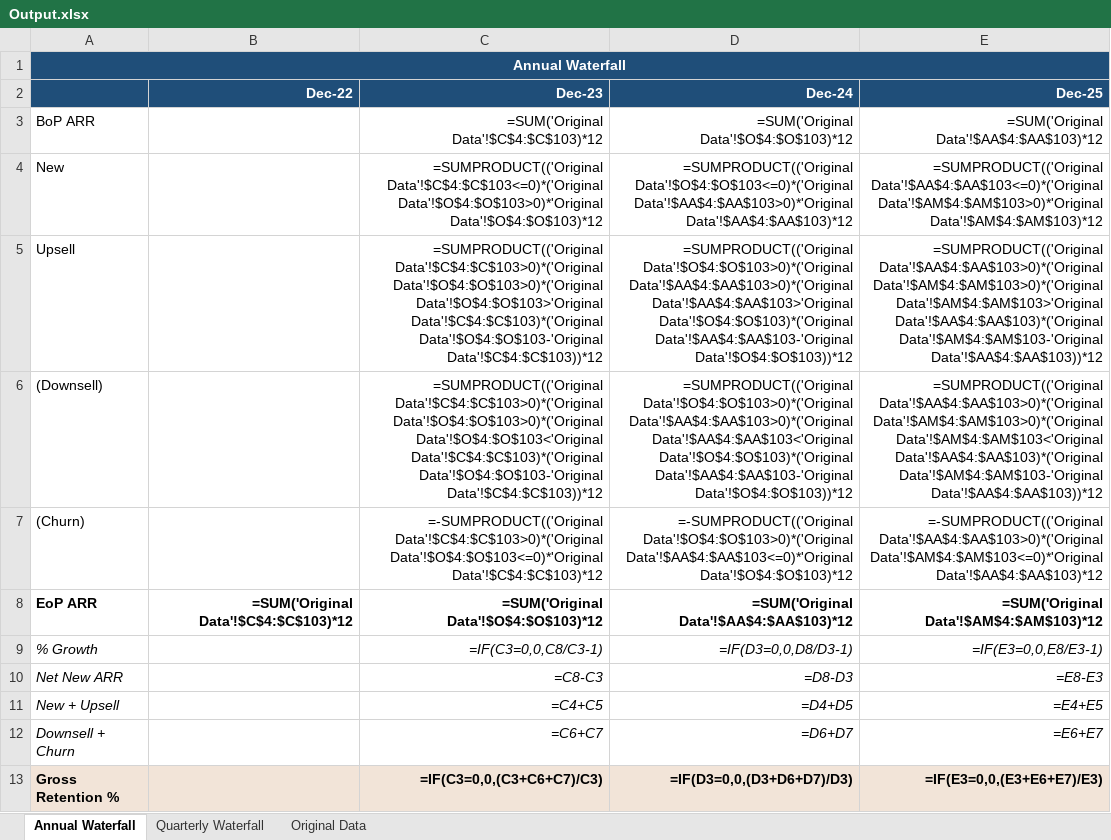
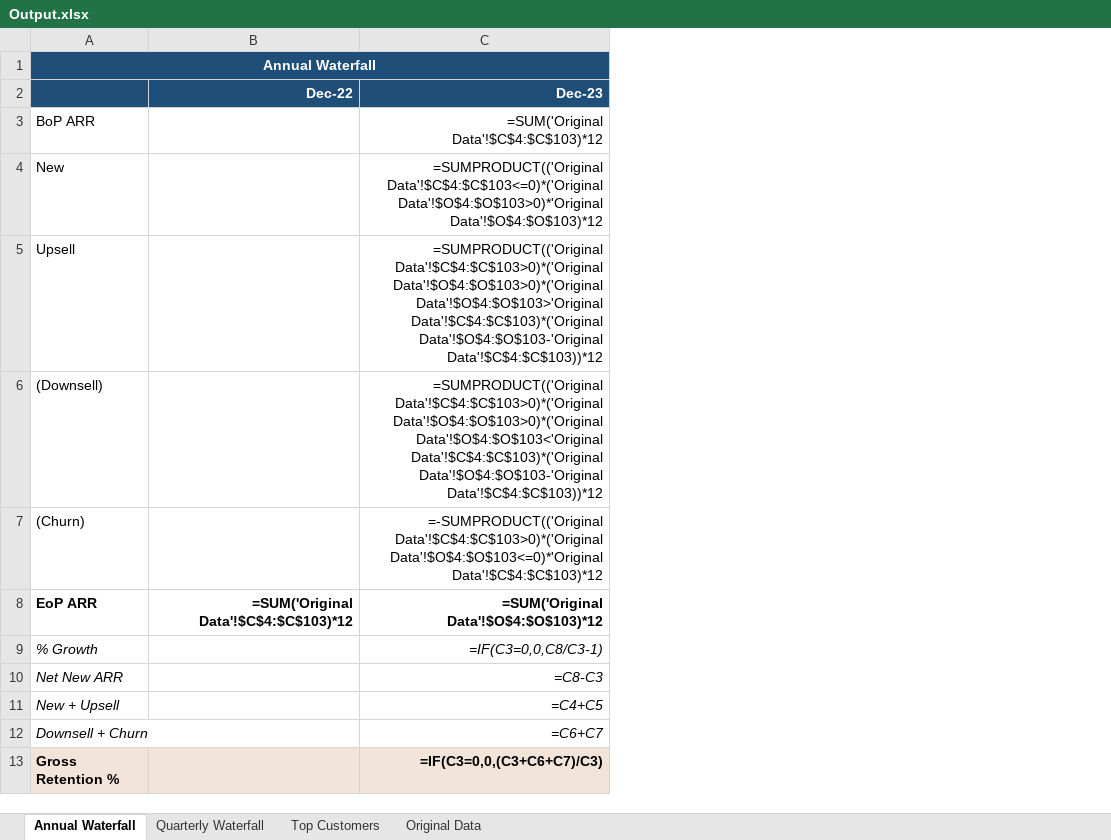
Before and after one commit to azavalny/Quikirr, an Excel workbook: Output.xlsx, sheet Annual Waterfall, drawn as a sheet; only a part is shown; values as stored, in another font and other column widths than the file's, no borders; formulas without a stored value are shown as written; the diff names each change by its address in the sheet, - before the commit and + after, or states it on an @@ line.

```diff
--- a/Output.xlsx (sheet Annual Waterfall)
+++ b/Output.xlsx (sheet Annual Waterfall)
+sheet tab: Top Customers
-column D (Dec-24), rows 3-13: =SUM('Original Data'!$O$4:$O$103)*12 | =SUMPRODUCT(('Original Data'!$O$4:$O$103<=0)*('Original Data'!$AA$4:$AA$103>0)*'Original Data'!$AA$4:$AA$103)*12 | =SUMPRODUCT(('Original Data'!$O$4:$O$103>0)*('Original Data'!$AA$4:$AA$103>0)*('Original Data'!$AA$4:$AA$103>'Original Data'!$O$4:$O$103)*('Original Data'!$AA$4:$AA$103-'Original Data'!$O$4:$O$103))*12 | =SUMPRODUCT(('Original Data'!$O$4:$O$103>0)*('Original Data'!$AA$4:$AA$103>0)*('Original Data'!$AA$4:$AA$103<'Original Data'!$O$4:$O$103)*('Original Data'!$AA$4:$AA$103-'Original Data'!$O$4:$O$103))*12 | =-SUMPRODUCT(('Original Data'!$O$4:$O$103>0)*('Original Data'!$AA$4:$AA$103<=0)*'Original Data'!$O$4:$O$103)*12 | =SUM('Original Data'!$AA$4:$AA$103)*12 | =IF(D3=0,0,D8/D3-1) | =D8-D3 | =D4+D5 | =D6+D7 | =IF(D3=0,0,(D3+D6+D7)/D3)
-column E (Dec-25), rows 3-13: =SUM('Original Data'!$AA$4:$AA$103)*12 | =SUMPRODUCT(('Original Data'!$AA$4:$AA$103<=0)*('Original Data'!$AM$4:$AM$103>0)*'Original Data'!$AM$4:$AM$103)*12 | =SUMPRODUCT(('Original Data'!$AA$4:$AA$103>0)*('Original Data'!$AM$4:$AM$103>0)*('Original Data'!$AM$4:$AM$103>'Original Data'!$AA$4:$AA$103)*('Original Data'!$AM$4:$AM$103-'Original Data'!$AA$4:$AA$103))*12 | =SUMPRODUCT(('Original Data'!$AA$4:$AA$103>0)*('Original Data'!$AM$4:$AM$103>0)*('Original Data'!$AM$4:$AM$103<'Original Data'!$AA$4:$AA$103)*('Original Data'!$AM$4:$AM$103-'Original Data'!$AA$4:$AA$103))*12 | =-SUMPRODUCT(('Original Data'!$AA$4:$AA$103>0)*('Original Data'!$AM$4:$AM$103<=0)*'Original Data'!$AA$4:$AA$103)*12 | =SUM('Original Data'!$AM$4:$AM$103)*12 | =IF(E3=0,0,E8/E3-1) | =E8-E3 | =E4+E5 | =E6+E7 | =IF(E3=0,0,(E3+E6+E7)/E3)
```
Also changed, not shown: sheet Original Data, sheet Quarterly Waterfall, 5 other files.
